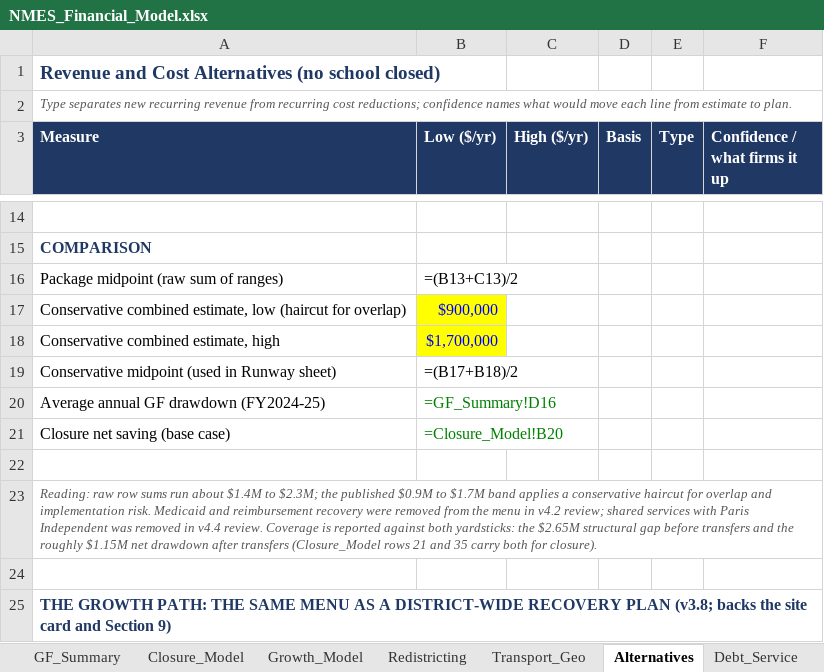
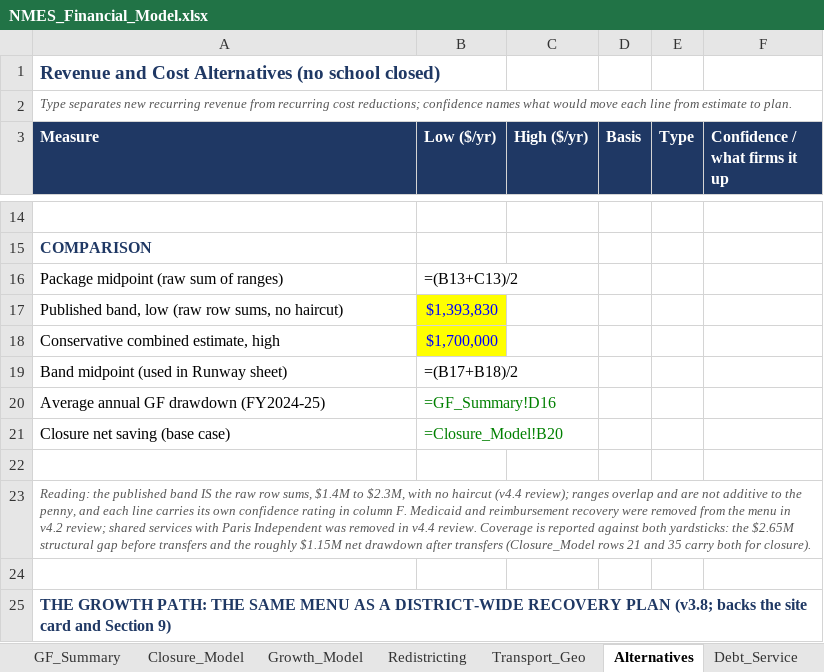
Before and after one commit to ryanuspsagm/SaveNMES, an Excel workbook: NMES_Financial_Model.xlsx, sheet Alternatives, drawn as a sheet; only a part is shown, gaps mark what is left out; values as stored, in another font and other column widths than the file's, no borders; formulas without a stored value are shown as written; removed rows and columns are numbered as before the commit, all else as after; the diff names each change by its address in the sheet, - before the commit and + after, or states it on an @@ line.

```diff
--- a/NMES_Financial_Model.xlsx (sheet Alternatives)
+++ b/NMES_Financial_Model.xlsx (sheet Alternatives)
-row 17: Conservative combined estimate, low (haircut for overlap) | $900,000
+row 17: Published band, low (raw row sums, no haircut) | $1,393,830
-A19 (Measure): Conservative midpoint (used in Runway sheet)
+A19 (Measure): Band midpoint (used in Runway sheet)
-A23 (Measure): Reading: raw row sums run about $1.4M to $2.3M; the published $0.9M to $1.7M band applies a conservative haircut for overlap and implementation risk. Medicaid and…
+A23 (Measure): Reading: the published band IS the raw row sums, $1.4M to $2.3M, with no haircut (v4.4 review); ranges overlap and are not additive to the penny, and each line carries its own confidence rating in column F. Medicaid and…
```
Also changed, not shown: 5 other files.
